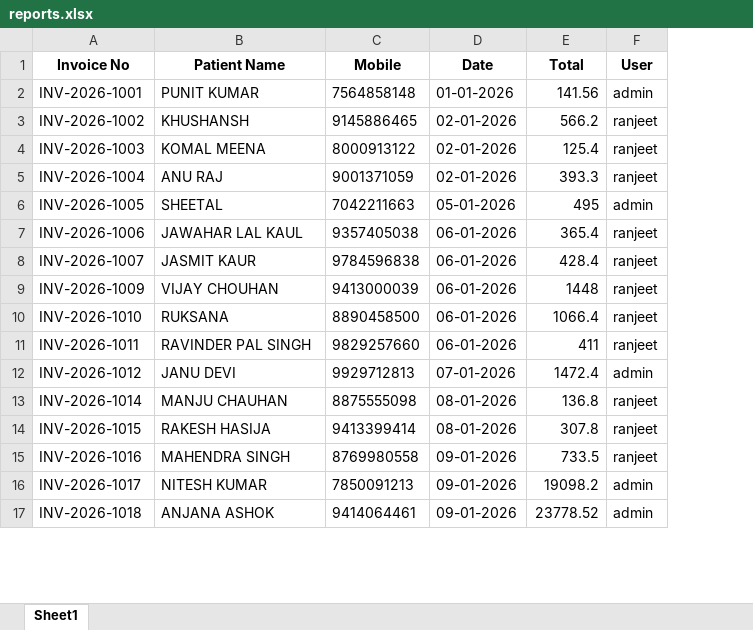
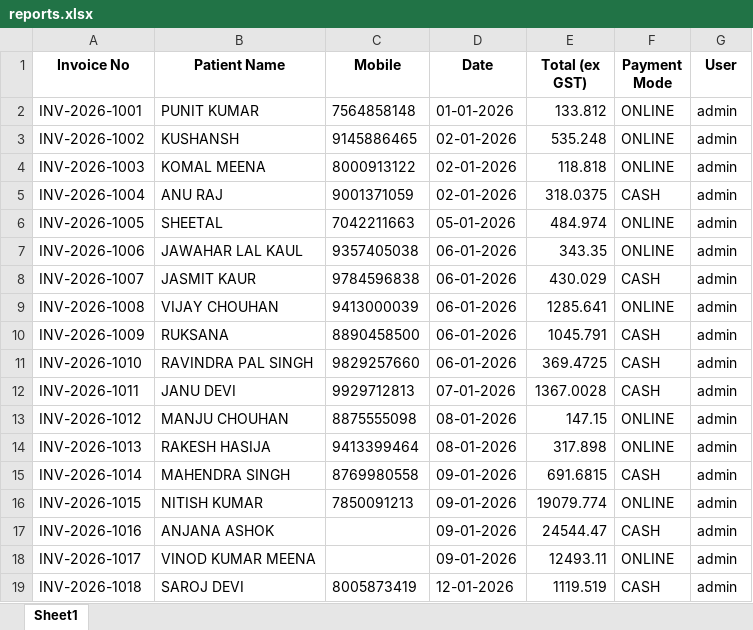
Before and after one commit to punitn91-arch/PHARMACYBILLING, an Excel workbook: reports.xlsx, sheet Sheet1, drawn as a sheet; only a part is shown; values as stored, in another font and other column widths than the file's, no borders; removed rows and columns are numbered as before the commit, all else as after; the diff covers the shown part only; the diff names each change by its address in the sheet, - before the commit and + after, or states it on an @@ line.

```diff
--- a/reports.xlsx (sheet Sheet1)
+++ b/reports.xlsx (sheet Sheet1)
-column E (Total), rows 2-17: 141.56 | 566.2 | 125.4 | 393.3 | 495 | 365.4 | 428.4 | 1448 | 1066.4 | 411 | 1472.4 | 136.8 | 307.8 | 733.5 | 19098.2 | 23778.52
+column E (Total (ex GST)), rows 2-8: 133.812 | 535.248 | 118.818 | 318.0375 | 484.974 | 343.35 | 430.029; rows 10-13: 1045.791 | 369.4725 | 1367.0028 | 147.15; rows 15-19: 691.6815 | 19079.774 | 24544.47 | 12493.11 | 1119.519
+column F (Payment Mode), rows 2-8: ONLINE | ONLINE | ONLINE | CASH | ONLINE | ONLINE | CASH; rows 10-13: CASH | CASH | CASH | ONLINE; rows 15-19: CASH | ONLINE | CASH | ONLINE | CASH
-B3 (Patient Name): KHUSHANSH
+B3 (Patient Name): KUSHANSH
-G3:G5 (User): ranjeet
+G3:G5 (User): admin
-G7:G8 (User): ranjeet
+G7:G8 (User): admin
+row 9: INV-2026-1008 | VIJAY CHOUHAN | 9413000039 | 06-01-2026 | 1285.641 | ONLINE | admin
-B10 (Patient Name): VIJAY CHOUHAN
+B10 (Patient Name): RUKSANA
-C10 (Mobile): 9413000039
+C10 (Mobile): 8890458500
-G10:G12 (User): ranjeet
+G10:G12 (User): admin
-B11 (Patient Name): RUKSANA
+B11 (Patient Name): RAVINDRA PAL SINGH
-C11 (Mobile): 8890458500
+C11 (Mobile): 9829257660
-B12 (Patient Name): RAVINDER PAL SINGH
+B12 (Patient Name): JANU DEVI
-C12 (Mobile): 9829257660
+C12 (Mobile): 9929712813
-D12 (Date): 06-01-2026
+D12 (Date): 07-01-2026
-B13 (Patient Name): JANU DEVI
+B13 (Patient Name): MANJU CHOUHAN
-C13 (Mobile): 9929712813
+C13 (Mobile): 8875555098
-D13 (Date): 07-01-2026
+D13 (Date): 08-01-2026
+row 14: INV-2026-1013 | RAKESH HASIJA | 9413399464 | 08-01-2026 | 317.898 | ONLINE | admin
-B15 (Patient Name): MANJU CHAUHAN
+B15 (Patient Name): MAHENDRA SINGH
-C15 (Mobile): 8875555098
+C15 (Mobile): 8769980558
-D15:D16 (Date): 08-01-2026
+D15:D16 (Date): 09-01-2026
-G15:G17 (User): ranjeet
+G15:G17 (User): admin
-B16 (Patient Name): RAKESH HASIJA
+B16 (Patient Name): NITISH KUMAR
-C16 (Mobile): 9413399414
+C16 (Mobile): 7850091213
-B17 (Patient Name): MAHENDRA SINGH
+B17 (Patient Name): ANJANA ASHOK
-C17 (Mobile): 8769980558
+C17 (Mobile): (empty)
-B18 (Patient Name): NITESH KUMAR
+B18 (Patient Name): VINOD KUMAR MEENA
-C18 (Mobile): 7850091213
+C18 (Mobile): (empty)
-B19 (Patient Name): ANJANA ASHOK
+B19 (Patient Name): SAROJ DEVI
-C19 (Mobile): 9414064461
+C19 (Mobile): 8005873419
-D19 (Date): 09-01-2026
+D19 (Date): 12-01-2026
```
Also changed, not shown: 68 added rows and 134 edited cells elsewhere in this sheet, low_stock_medicines.xlsx, medicine_list.xlsx, 25 other files.
